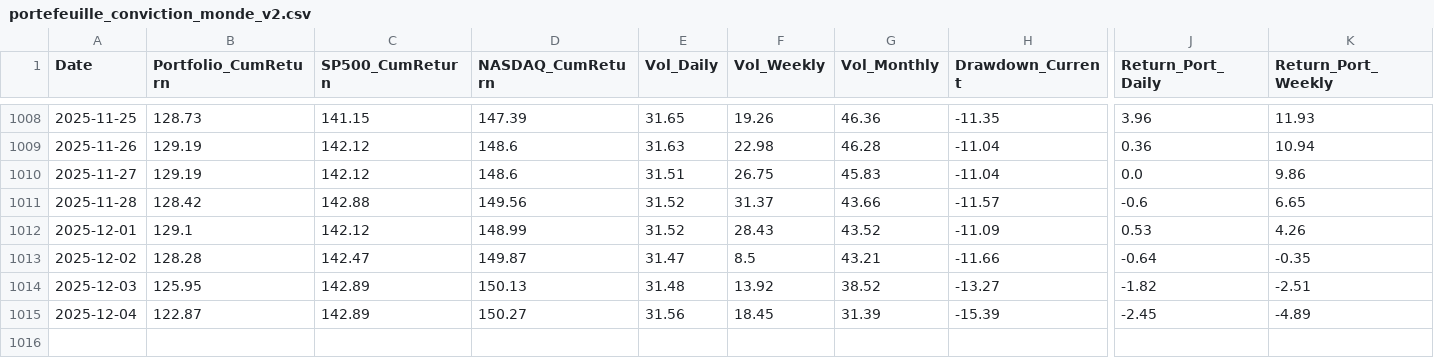
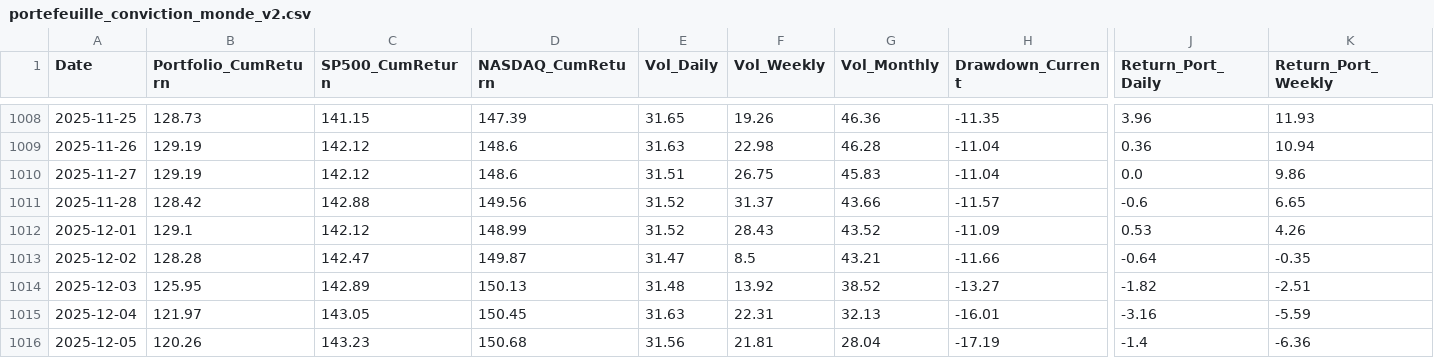
Before and after one commit to BQ-Python/portfolio-data, a CSV file: portefeuille_conviction_monde_v2.csv, drawn as a sheet; only a part is shown, gaps mark what is left out; rows hold the shown columns only; the diff covers the shown part only; the diff names each change by its address in the sheet, - before the commit and + after, or states it on an @@ line.

```diff
--- a/portefeuille_conviction_monde_v2.csv
+++ b/portefeuille_conviction_monde_v2.csv
-B1015 (Portfolio_CumReturn): 122.87
+B1015 (Portfolio_CumReturn): 121.97
-C1015 (SP500_CumReturn): 142.89
+C1015 (SP500_CumReturn): 143.05
-D1015 (NASDAQ_CumReturn): 150.27
+D1015 (NASDAQ_CumReturn): 150.45
-E1015 (Vol_Daily): 31.56
+E1015 (Vol_Daily): 31.63
-F1015 (Vol_Weekly): 18.45
+F1015 (Vol_Weekly): 22.31
-G1015 (Vol_Monthly): 31.39
+G1015 (Vol_Monthly): 32.13
-H1015 (Drawdown_Current): -15.39
+H1015 (Drawdown_Current): -16.01
-J1015 (Return_Port_Daily): -2.45
+J1015 (Return_Port_Daily): -3.16
-K1015 (Return_Port_Weekly): -4.89
+K1015 (Return_Port_Weekly): -5.59
+row 1016: 2025-12-05 | 120.26 | 143.23 | 150.68 | 31.56 | 21.81 | 28.04 | -17.19 | -1.4 | -6.36
```
Also changed, not shown: 6 edited cells elsewhere in this file, portefeuille_conviction_europe_v2.csv, portefeuille_conviction_usa_v2.csv, 2 other files.
